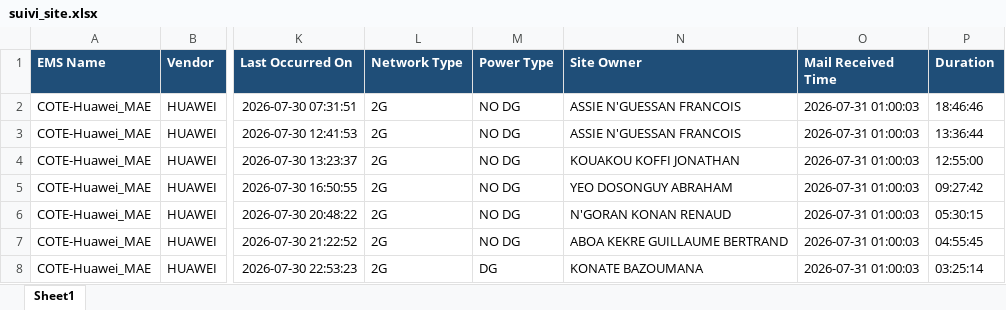
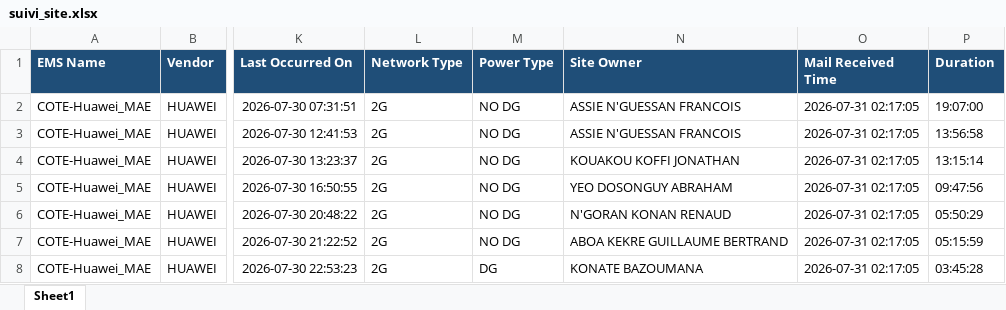
Before and after one commit to sdemcbc/suivi_nodes, an Excel workbook: suivi_site.xlsx, sheet Sheet1, drawn as a sheet; only a part is shown, gaps mark what is left out; values as stored, in another font and other column widths than the file's, no borders; the diff covers the shown part only; the diff names each change by its address in the sheet, - before the commit and + after, or states it on an @@ line.

```diff
--- a/suivi_site.xlsx (sheet Sheet1)
+++ b/suivi_site.xlsx (sheet Sheet1)
-O2:O8 (Mail Received Time): 2026-07-31 01:00:03
+O2:O8 (Mail Received Time): 2026-07-31 02:17:05
-P2 (Duration): 18:46:46
+P2 (Duration): 19:07:00
-P3 (Duration): 13:36:44
+P3 (Duration): 13:56:58
-P4 (Duration): 12:55:00
+P4 (Duration): 13:15:14
-P5 (Duration): 09:27:42
+P5 (Duration): 09:47:56
-P6 (Duration): 05:30:15
+P6 (Duration): 05:50:29
-P7 (Duration): 04:55:45
+P7 (Duration): 05:15:59
-P8 (Duration): 03:25:14
+P8 (Duration): 03:45:28
```
Also changed, not shown: other rows of this sheet, suivi_vswr.xlsx.
